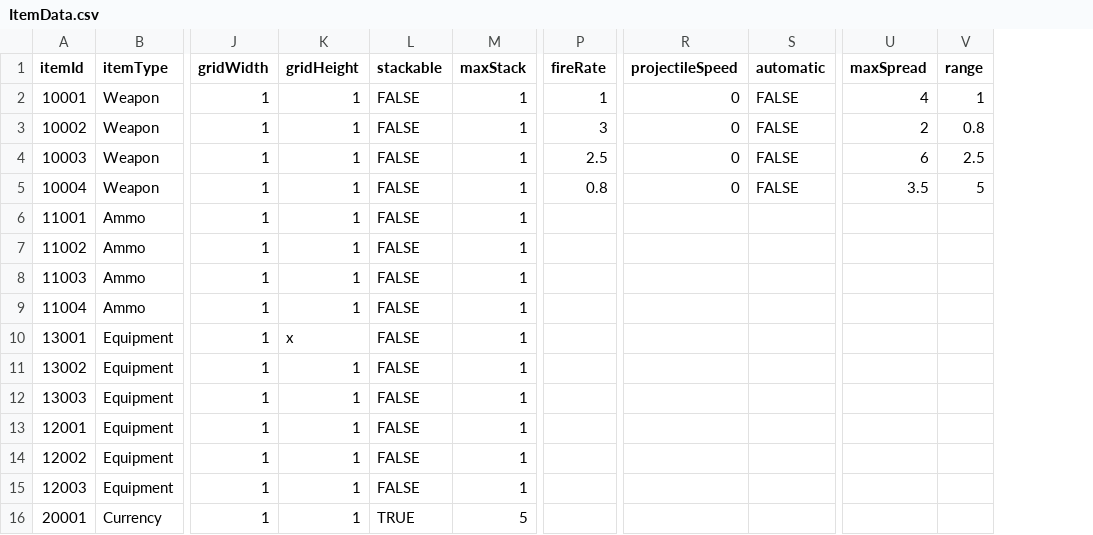
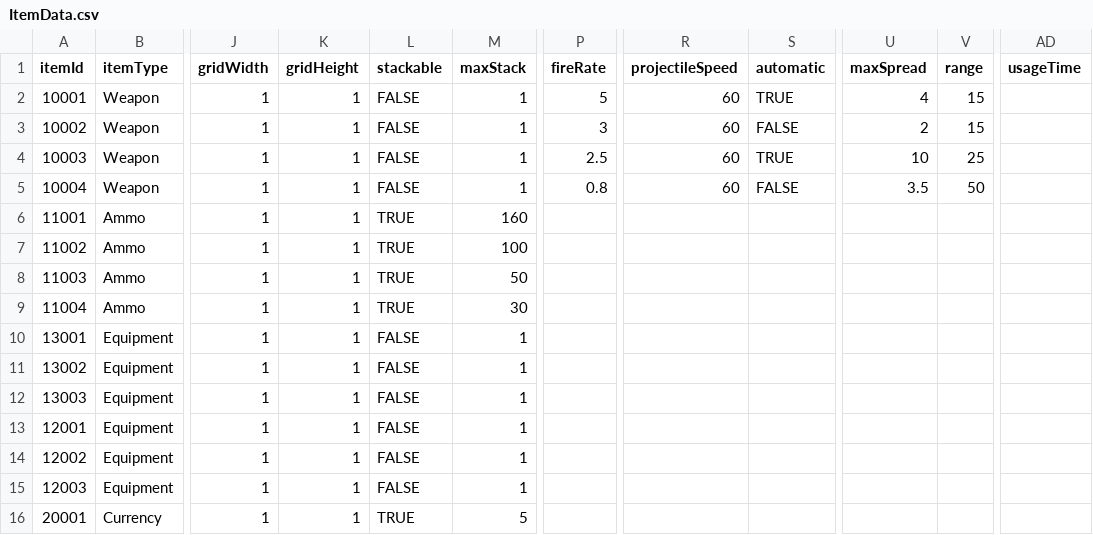
Before and after one commit to jin980809/BirkovProject, a CSV file: Assets/DataTeble/NaYeongMinCsvData/ItemData.csv, drawn as a sheet; only a part is shown, gaps mark what is left out; the diff names each change by its address in the sheet, - before the commit and + after, or states it on an @@ line.

```diff
--- a/Assets/DataTeble/NaYeongMinCsvData/ItemData.csv
+++ b/Assets/DataTeble/NaYeongMinCsvData/ItemData.csv
+column AD (usageTime), empty
-P2 (fireRate): 1
+P2 (fireRate): 5
-R2:R5 (projectileSpeed): 0
+R2:R5 (projectileSpeed): 60
-S2 (automatic): FALSE
+S2 (automatic): TRUE
-V2 (range): 1
+V2 (range): 15
-V3 (range): 0.8
+V3 (range): 15
-S4 (automatic): FALSE
+S4 (automatic): TRUE
-U4 (maxSpread): 6
+U4 (maxSpread): 10
-V4 (range): 2.5
+V4 (range): 25
-V5 (range): 5
+V5 (range): 50
-L6:L9 (stackable): FALSE
+L6:L9 (stackable): TRUE
-M6 (maxStack): 1
+M6 (maxStack): 160
-M7 (maxStack): 1
+M7 (maxStack): 100
-M8 (maxStack): 1
+M8 (maxStack): 50
-M9 (maxStack): 1
+M9 (maxStack): 30
-K10 (gridHeight): x
+K10 (gridHeight): 1
```
Also changed, not shown: 24 other files.
